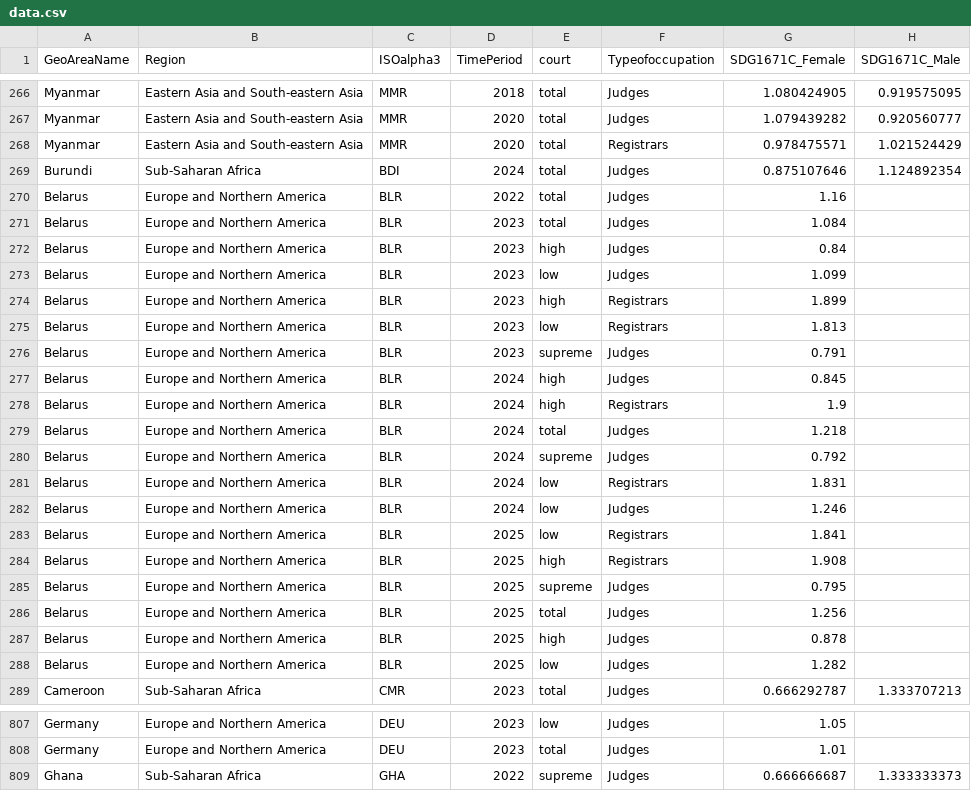
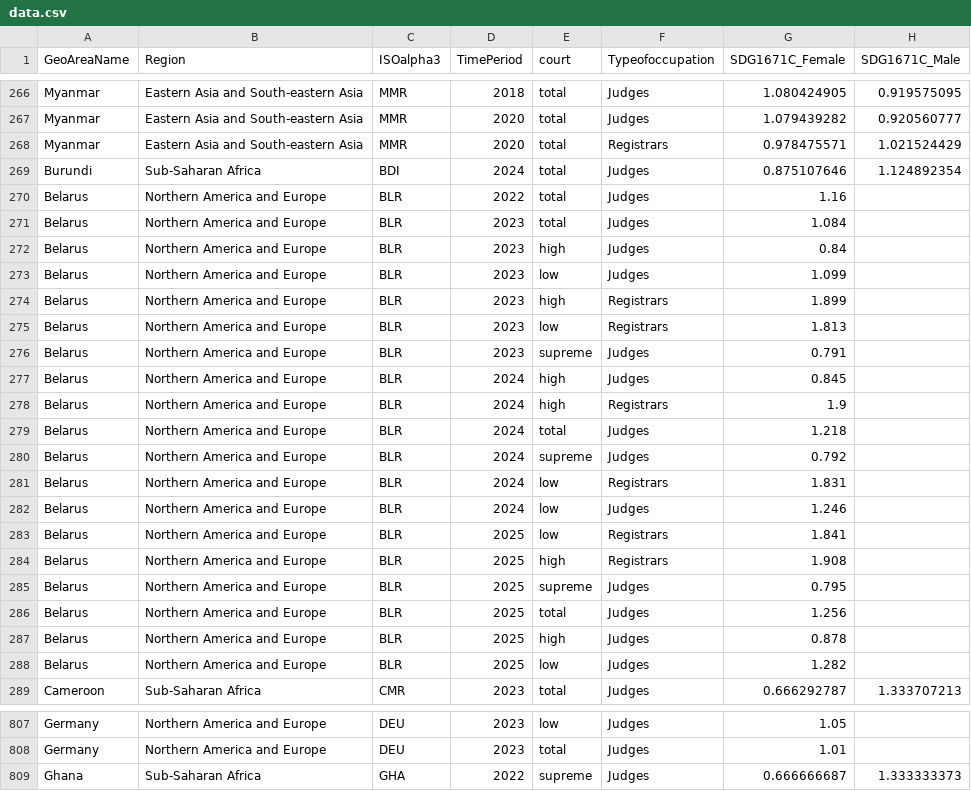
Before and after one commit to UNDP-Data/dv-women-in-judiciary, a CSV file: public/data/data.csv, drawn as a sheet; only a part is shown, gaps mark what is left out; the diff covers the shown part only; the diff names each change by its address in the sheet, - before the commit and + after, or states it on an @@ line.

```diff
--- a/public/data/data.csv
+++ b/public/data/data.csv
-B270:B288 (Region): Europe and Northern America
+B270:B288 (Region): Northern America and Europe
-B807:B808 (Region): Europe and Northern America
+B807:B808 (Region): Northern America and Europe
```
Also changed, not shown: 62 edited cells elsewhere in this file, 1 other file.
